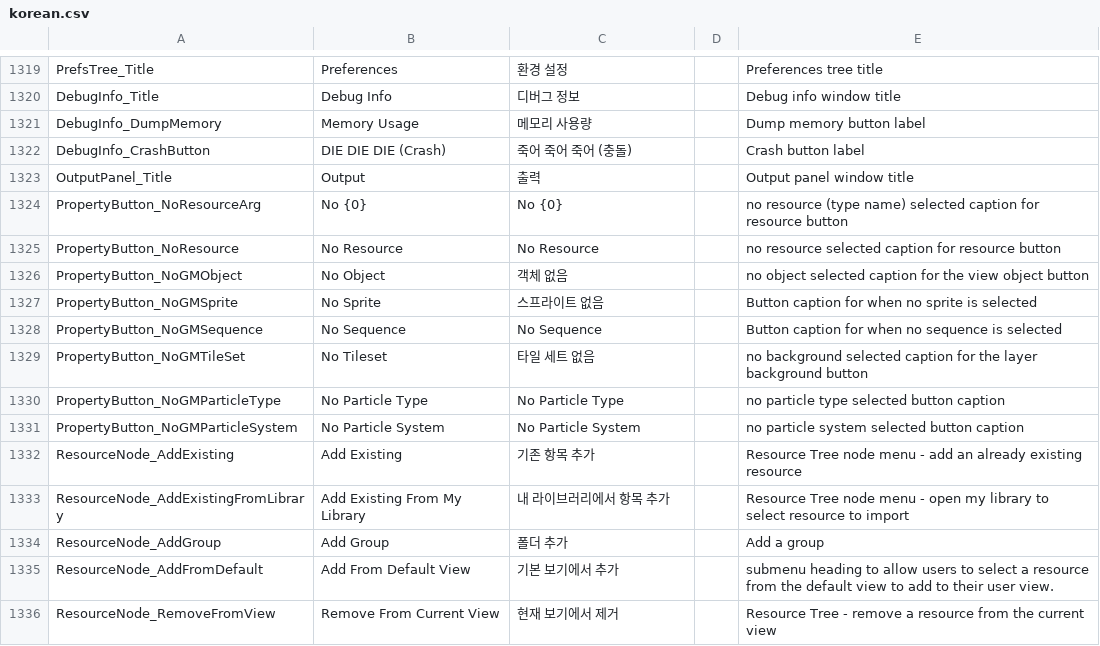
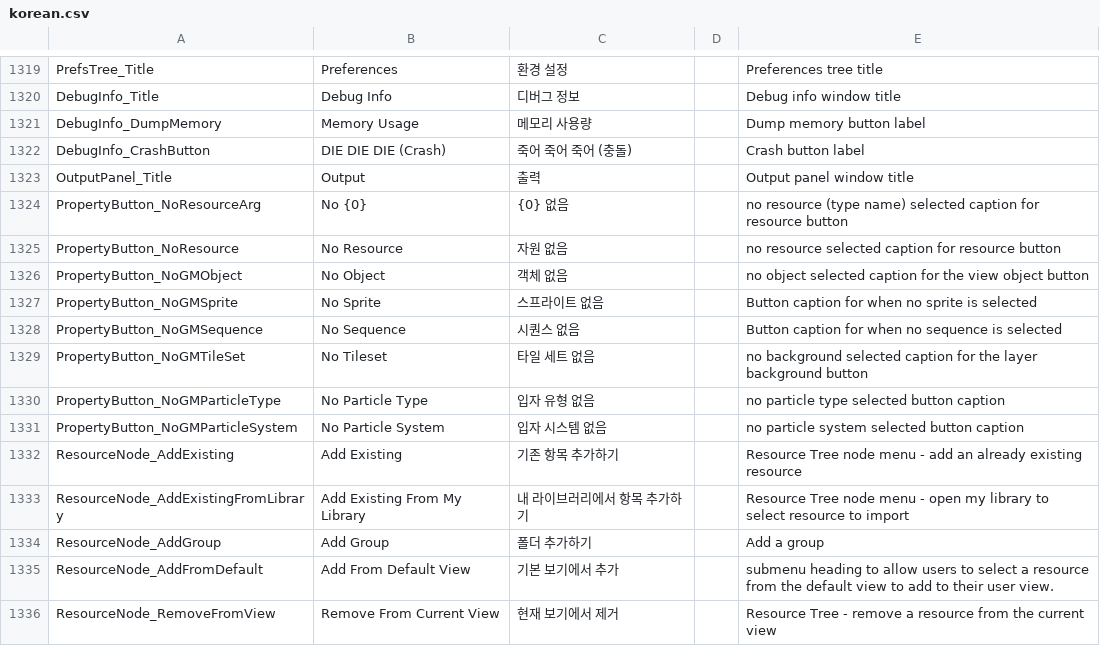
Before and after one commit to iconstudio/gms2-translation-korean, a CSV file: korean.csv, drawn as a sheet; only a part is shown, gaps mark what is left out; the diff covers the shown part only.

Commit message:
번역 수정

```diff
--- a/korean.csv
+++ b/korean.csv
@@ -1323,13 +1323,13 @@ DebugInfo_CrashButton,DIE DIE DIE (Crash),죽어 죽어 죽어 (충돌),,Crash b
 OutputPanel_Title,Output,출력,,Output panel window title
-PropertyButton_NoResourceArg,No {0},No {0},,no resource (type name) selected caption for resource button
-PropertyButton_NoResource,No Resource,No Resource,,no resource selected caption for resource button
+PropertyButton_NoResourceArg,No {0},{0} 없음,,no resource (type name) selected caption for resource button
+PropertyButton_NoResource,No Resource,자원 없음,,no resource selected caption for resource button
 PropertyButton_NoGMObject,No Object,객체 없음,,no object selected caption for the view object button
 PropertyButton_NoGMSprite,No Sprite,스프라이트 없음,,Button caption for when no sprite is selected
-PropertyButton_NoGMSequence,No Sequence,No Sequence,,Button caption for when no sequence is selected
+PropertyButton_NoGMSequence,No Sequence,시퀀스 없음,,Button caption for when no sequence is selected
 PropertyButton_NoGMTileSet,No Tileset,타일 세트 없음,,no background selected caption for the layer background button
-PropertyButton_NoGMParticleType,No Particle Type,No Particle Type,,no particle type selected button caption
-PropertyButton_NoGMParticleSystem,No Particle System,No Particle System,,no particle system selected button caption
-ResourceNode_AddExisting,Add Existing,기존 항목 추가,,Resource Tree node menu - add an already existing resource
-ResourceNode_AddExistingFromLibrary,Add Existing From My Library,내 라이브러리에서 항목 추가,,Resource Tree node menu - open my library to select resource to import
-ResourceNode_AddGroup,Add Group,폴더 추가,,Add a group
+PropertyButton_NoGMParticleType,No Particle Type,입자 유형 없음,,no particle type selected button caption
+PropertyButton_NoGMParticleSystem,No Particle System,입자 시스템 없음,,no particle system selected button caption
+ResourceNode_AddExisting,Add Existing,기존 항목 추가하기,,Resource Tree node menu - add an already existing resource
+ResourceNode_AddExistingFromLibrary,Add Existing From My Library,내 라이브러리에서 항목 추가하기,,Resource Tree node menu - open my library to select resource to import
+ResourceNode_AddGroup,Add Group,폴더 추가하기,,Add a group
 ResourceNode_AddFromDefault,Add From Default View,기본 보기에서 추가,,submenu heading to allow users to select a resource from the default view to add to their user view.
```
Also changed, not shown: 40 edited cells elsewhere in this file.
